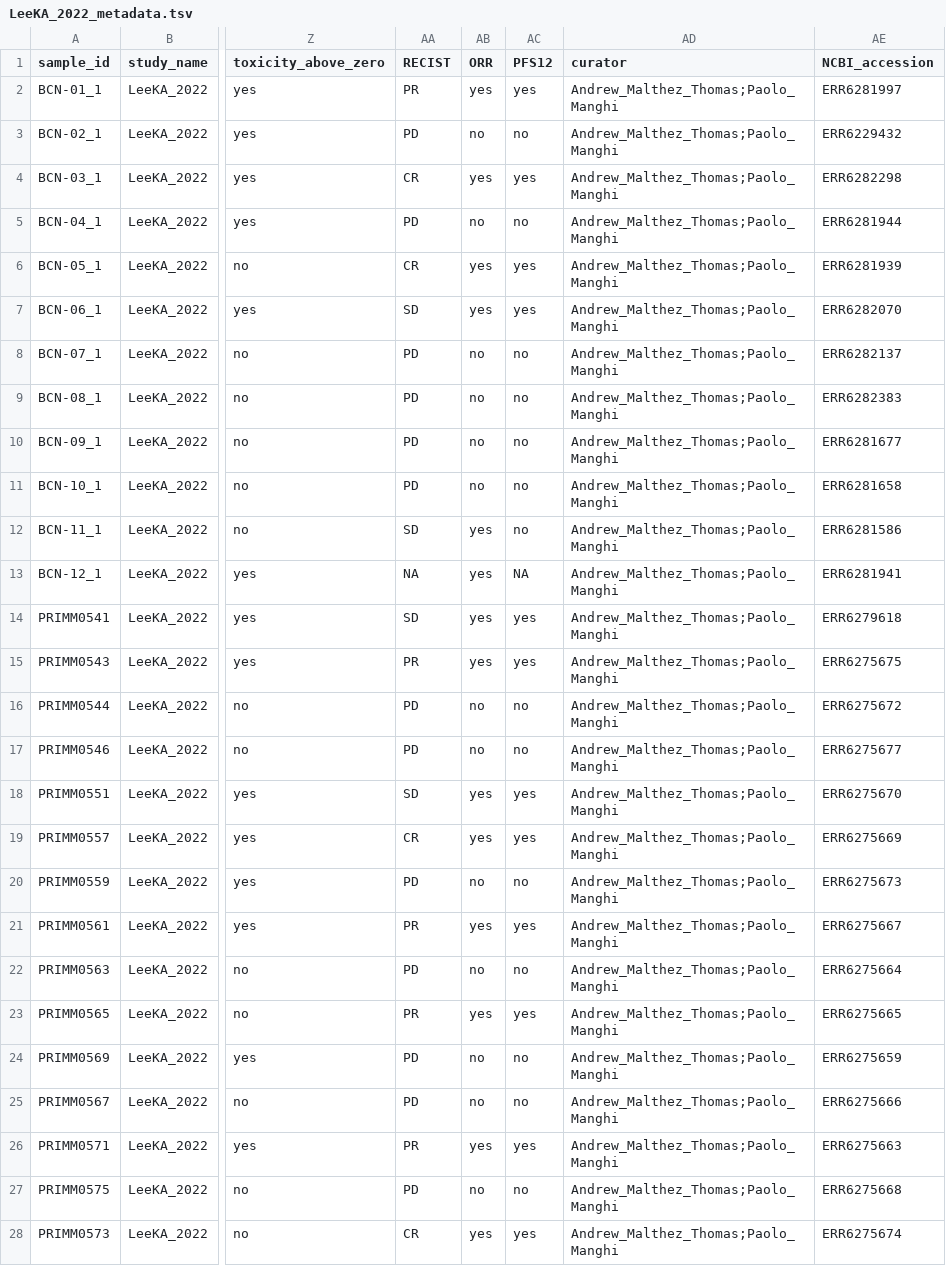
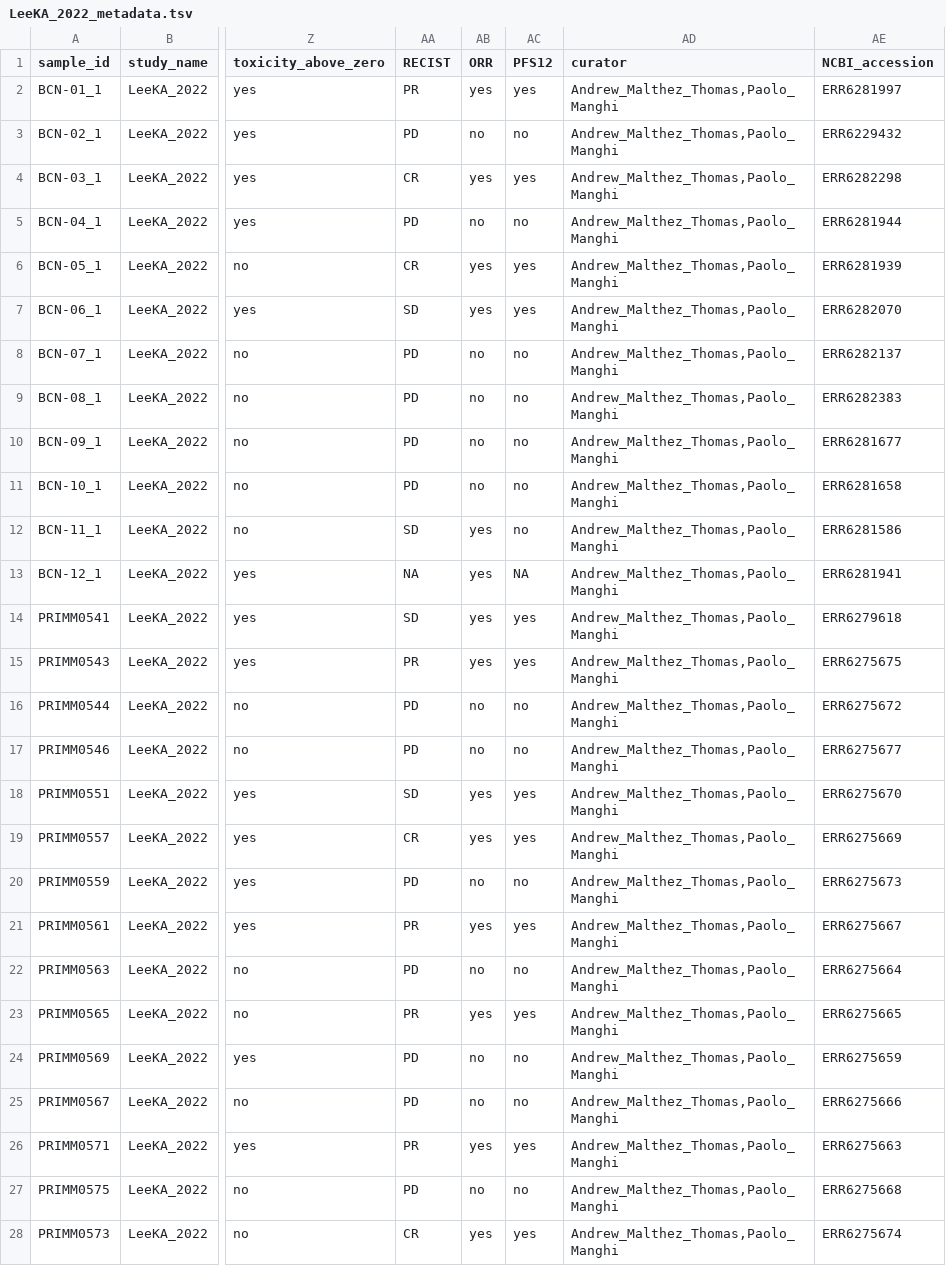
Before and after one commit to waldronlab/curatedMetagenomicDataCuration, a TSV file: inst/curated/LeeKA_2022/LeeKA_2022_metadata.tsv, drawn as a sheet; only a part is shown, gaps mark what is left out; the diff covers the shown part only; the diff names each change by its address in the sheet, - before the commit and + after, or states it on an @@ line.

Commit message:
fixing Lee KA

```diff
--- a/inst/curated/LeeKA_2022/LeeKA_2022_metadata.tsv
+++ b/inst/curated/LeeKA_2022/LeeKA_2022_metadata.tsv
-AD2:AD28 (curator): Andrew_Malthez_Thomas;Paolo_Manghi
+AD2:AD28 (curator): Andrew_Malthez_Thomas,Paolo_Manghi
```
Also changed, not shown: 138 edited cells elsewhere in this file.
